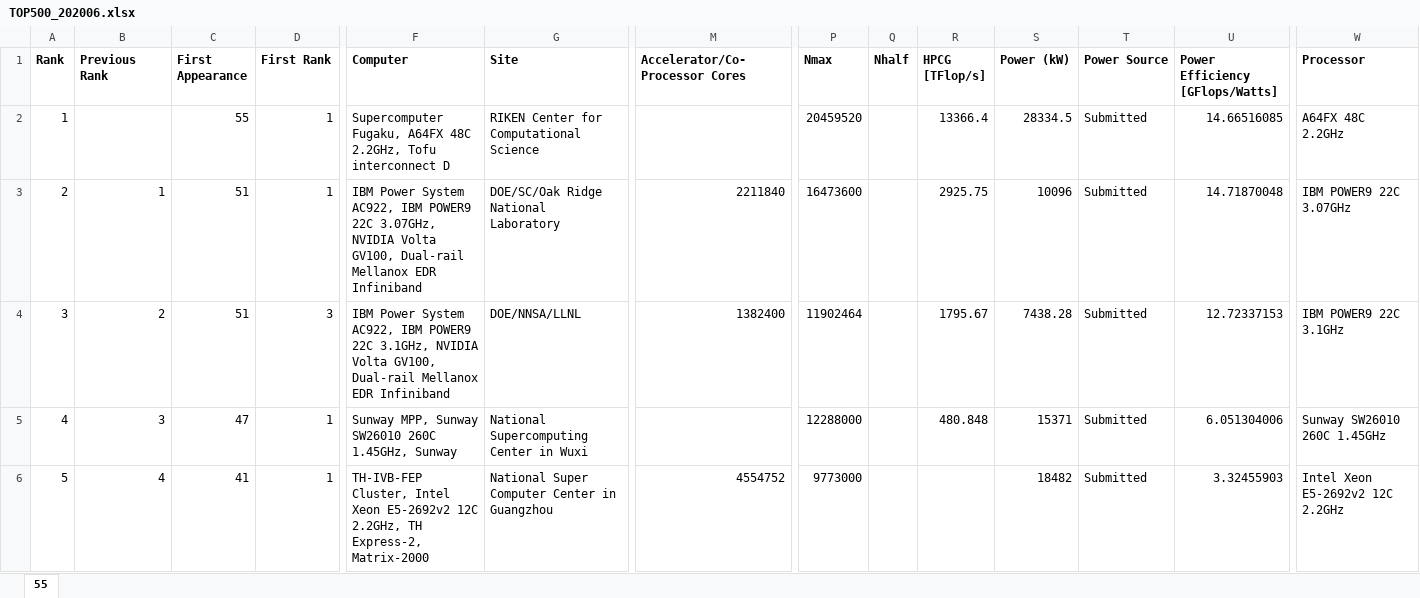
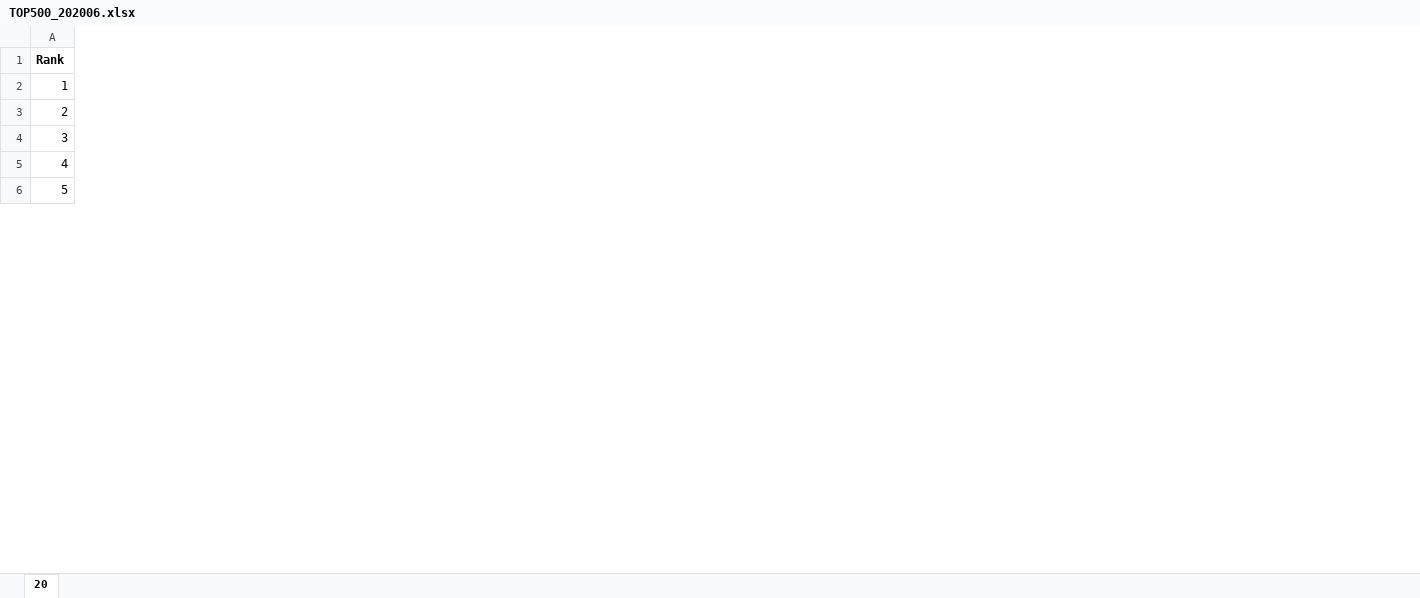
Before and after one commit to danilommarano/PowerBI_TOP_500, an Excel workbook: input/2020/TOP500_202006.xlsx, sheet 20, drawn as a sheet; only a part is shown, gaps mark what is left out; values as stored, in another font and other column widths than the file's, no borders; the diff covers the shown part only; the diff names each change by its address in the sheet, - before the commit and + after, or states it on an @@ line.

Commit message:
Power Bi dashboard

```diff
--- a/input/2020/TOP500_202006.xlsx (sheet 20)
+++ b/input/2020/TOP500_202006.xlsx (sheet 20)
-sheet tab: 55
+sheet tab: 20
-column B (Previous Rank), rows 3-6: 1 | 2 | 3 | 4
-column C (First Appearance), rows 2-6: 55 | 51 | 51 | 47 | 41
-column D (First Rank), rows 2-6: 1 | 1 | 3 | 1 | 1
-column F (Computer), rows 2-6: Supercomputer Fugaku, A64FX 48C 2.2GHz, Tofu interconnect D | IBM Power System AC922, IBM POWER9 22C 3.07GHz, NVIDIA Volta GV100, Dual-rail Mellanox EDR Infiniband | IBM Power System AC922, IBM POWER9 22C 3.1GHz, NVIDIA Volta GV100, Dual-rail Mellanox EDR Infiniband | Sunway MPP, Sunway SW26010 260C 1.45GHz, Sunway | TH-IVB-FEP Cluster, Intel Xeon E5-2692v2 12C 2.2GHz, TH Express-2, Matrix-2000
-column G (Site), rows 2-6: RIKEN Center for Computational Science | DOE/SC/Oak Ridge National Laboratory | DOE/NNSA/LLNL | National Supercomputing Center in Wuxi | National Super Computer Center in Guangzhou
-column M (Accelerator/Co-Processor Cores), rows 3-6: 2211840 | 1382400 |  | 4554752
-column P (Nmax), rows 2-6: 20459520 | 16473600 | 11902464 | 12288000 | 9773000
-column Q (Nhalf), empty
-column R (HPCG [TFlop/s]), rows 2-5: 13366.4 | 2925.75 | 1795.67 | 480.848
-column S (Power (kW)), rows 2-6: 28334.5 | 10096 | 7438.28 | 15371 | 18482
-column T (Power Source), rows 2-6: all Submitted
-column U (Power Efficiency [GFlops/Watts]), rows 2-6: 14.66516085 | 14.71870048 | 12.72337153 | 6.051304006 | 3.32455903
-column W (Processor), rows 2-6: A64FX 48C 2.2GHz | IBM POWER9 22C 3.07GHz | IBM POWER9 22C 3.1GHz | Sunway SW26010 260C 1.45GHz | Intel Xeon E5-2692v2 12C 2.2GHz
```
Also changed, not shown: 13 removed columns elsewhere in this sheet, 19 other files.
